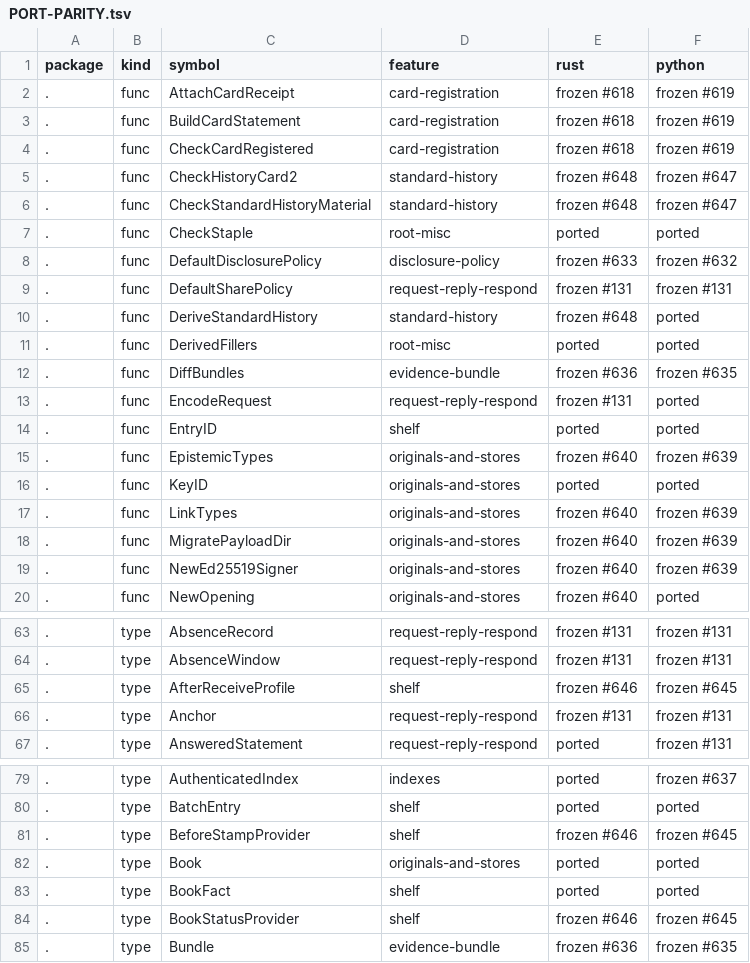
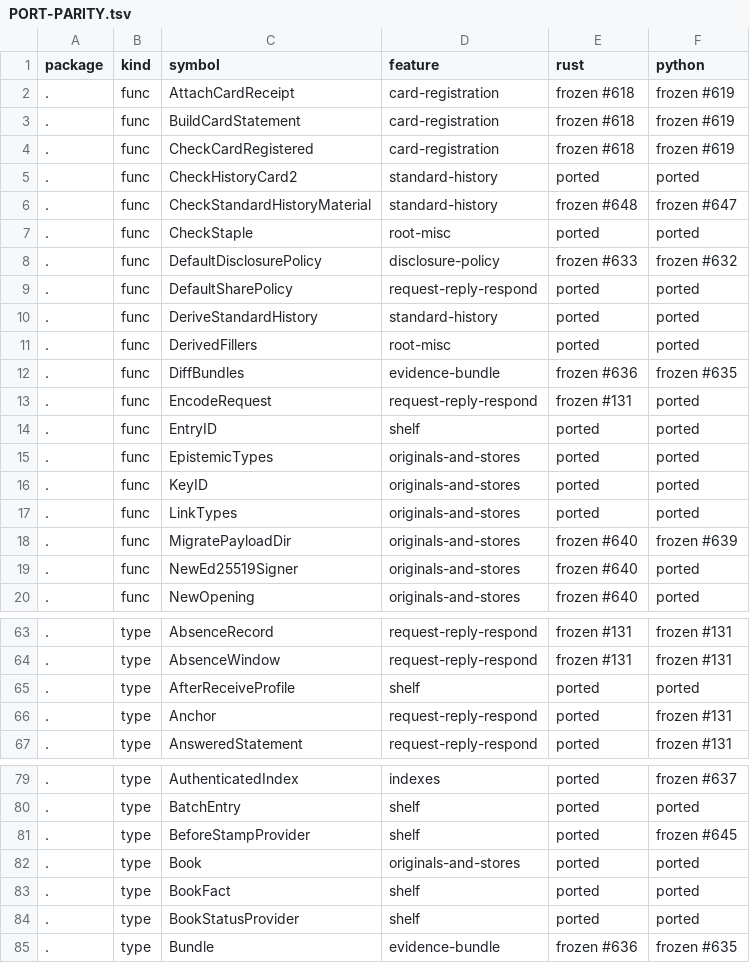
Before and after one commit to action-state-group/evidencebook, a TSV file: docs/PORT-PARITY.tsv, drawn as a sheet; only a part is shown, gaps mark what is left out; the diff covers the shown part only.

```diff
--- a/docs/PORT-PARITY.tsv
+++ b/docs/PORT-PARITY.tsv
@@ -4,3 +4,3 @@ package	kind	symbol	feature	rust	python
 .	func	CheckCardRegistered	card-registration	frozen #618	frozen #619
-.	func	CheckHistoryCard2	standard-history	frozen #648	frozen #647
+.	func	CheckHistoryCard2	standard-history	ported	ported
 .	func	CheckStandardHistoryMaterial	standard-history	frozen #648	frozen #647
@@ -8,4 +8,4 @@ package	kind	symbol	feature	rust	python
 .	func	DefaultDisclosurePolicy	disclosure-policy	frozen #633	frozen #632
-.	func	DefaultSharePolicy	request-reply-respond	frozen #131	frozen #131
-.	func	DeriveStandardHistory	standard-history	frozen #648	ported
+.	func	DefaultSharePolicy	request-reply-respond	ported	ported
+.	func	DeriveStandardHistory	standard-history	ported	ported
 .	func	DerivedFillers	root-misc	ported	ported
@@ -14,7 +14,7 @@ package	kind	symbol	feature	rust	python
 .	func	EntryID	shelf	ported	ported
-.	func	EpistemicTypes	originals-and-stores	frozen #640	frozen #639
+.	func	EpistemicTypes	originals-and-stores	ported	ported
 .	func	KeyID	originals-and-stores	ported	ported
-.	func	LinkTypes	originals-and-stores	frozen #640	frozen #639
+.	func	LinkTypes	originals-and-stores	ported	ported
 .	func	MigratePayloadDir	originals-and-stores	frozen #640	frozen #639
-.	func	NewEd25519Signer	originals-and-stores	frozen #640	frozen #639
+.	func	NewEd25519Signer	originals-and-stores	frozen #640	ported
 .	func	NewOpening	originals-and-stores	frozen #640	ported
@@ -64,4 +64,4 @@ package	kind	symbol	feature	rust	python
 .	type	AbsenceWindow	request-reply-respond	frozen #131	frozen #131
-.	type	AfterReceiveProfile	shelf	frozen #646	frozen #645
-.	type	Anchor	request-reply-respond	frozen #131	frozen #131
+.	type	AfterReceiveProfile	shelf	ported	ported
+.	type	Anchor	request-reply-respond	ported	frozen #131
 .	type	AnsweredStatement	request-reply-respond	ported	frozen #131
@@ -80,6 +80,6 @@ package	kind	symbol	feature	rust	python
 .	type	BatchEntry	shelf	ported	ported
-.	type	BeforeStampProvider	shelf	frozen #646	frozen #645
+.	type	BeforeStampProvider	shelf	ported	frozen #645
 .	type	Book	originals-and-stores	ported	ported
 .	type	BookFact	shelf	ported	ported
-.	type	BookStatusProvider	shelf	frozen #646	frozen #645
+.	type	BookStatusProvider	shelf	ported	ported
 .	type	Bundle	evidence-bundle	frozen #636	frozen #635
```
Also changed, not shown: 38 edited cells elsewhere in this file, 2 other files.
